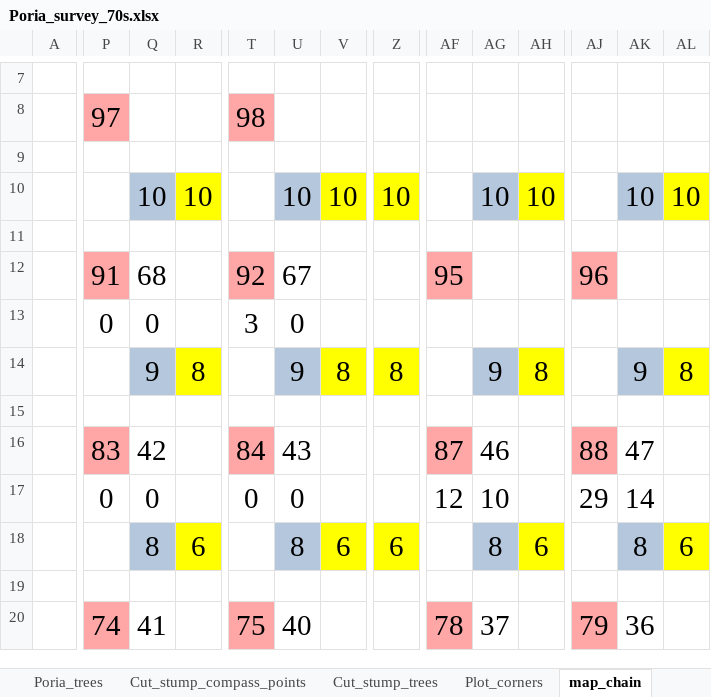
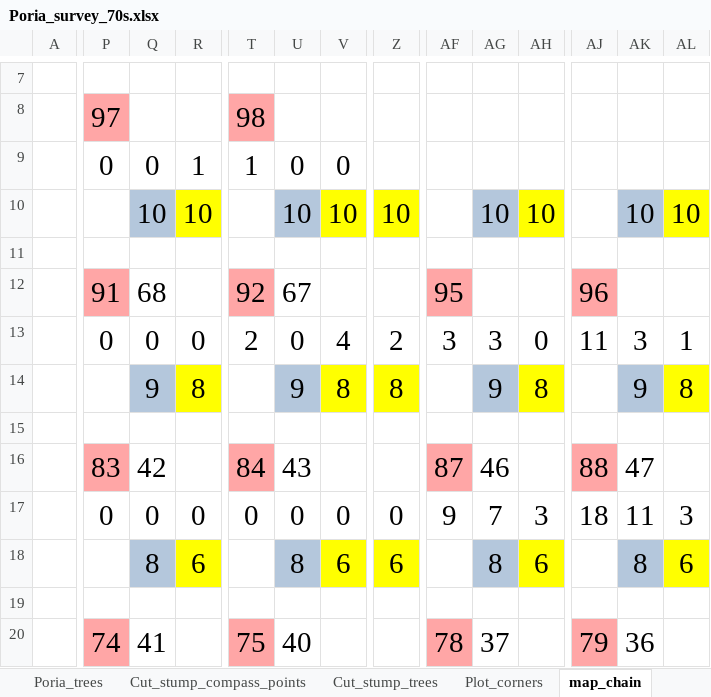
Before and after one commit to LeBoldus-Lab/Apiary_LRR, an Excel workbook: Poria_survey_70s.xlsx, sheet map_chain, drawn as a sheet; only a part is shown, gaps mark what is left out; values as stored, in another font and other column widths than the file's, no borders; charts and pictures not drawn; the diff covers the shown part only; the diff names each change by its address in the sheet, - before the commit and + after, or states it on an @@ line.

```diff
--- a/Poria_survey_70s.xlsx (sheet map_chain)
+++ b/Poria_survey_70s.xlsx (sheet map_chain)
-P9: (empty)
+P9: 0
-Q9: (empty)
+Q9: 0
-R9: (empty)
+R9: 1
-T9: (empty)
+T9: 1
-U9: (empty)
+U9: 0
-V9: (empty)
+V9: 0
-R13: (empty)
+R13: 0
-T13: 3
+T13: 2
-V13: (empty)
+V13: 4
-Z13: (empty)
+Z13: 2
-AF13: (empty)
+AF13: 3
-AG13: (empty)
+AG13: 3
-AH13: (empty)
+AH13: 0
-AJ13: (empty)
+AJ13: 11
-AK13: (empty)
+AK13: 3
-AL13: (empty)
+AL13: 1
-R17: (empty)
+R17: 0
-V17: (empty)
+V17: 0
-Z17: (empty)
+Z17: 0
-AF17: 12
+AF17: 9
-AG17: 10
+AG17: 7
-AH17: (empty)
+AH17: 3
-AJ17: 29
+AJ17: 18
-AK17: 14
+AK17: 11
-AL17: (empty)
+AL17: 3
```
Also changed, not shown: 106 edited cells elsewhere in this sheet, sheet Cut_stump_trees, sheet Cut_stump_compass_points, 1 other file.
